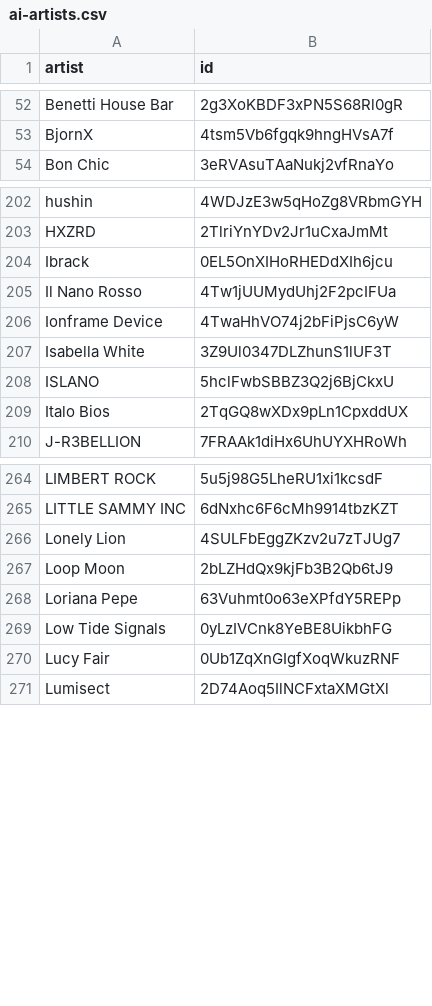
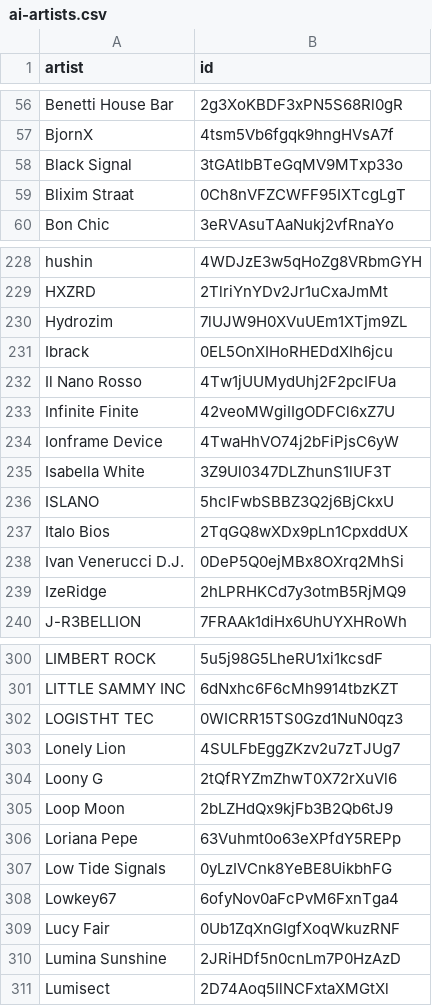
Before and after one commit to gounetmusic/loved-music-ai-artists, a CSV file: ai-artists.csv, drawn as a sheet; only a part is shown, gaps mark what is left out; the diff covers the shown part only; the diff names each change by its address in the sheet, - before the commit and + after, or states it on an @@ line.

```diff
--- a/ai-artists.csv
+++ b/ai-artists.csv
+row 58: Black Signal | 3tGAtlbBTeGqMV9MTxp33o
+row 59: Blixim Straat | 0Ch8nVFZCWFF95IXTcgLgT
+row 230: Hydrozim | 7lUJW9H0XVuUEm1XTjm9ZL
+row 233: Infinite Finite | 42veoMWgiIIgODFCl6xZ7U
+row 238: Ivan Venerucci D.J. | 0DeP5Q0ejMBx8OXrq2MhSi
+row 239: IzeRidge | 2hLPRHKCd7y3otmB5RjMQ9
+row 302: LOGISTHT TEC | 0WICRR15TS0Gzd1NuN0qz3
+row 304: Loony G | 2tQfRYZmZhwT0X72rXuVl6
+row 308: Lowkey67 | 6ofyNov0aFcPvM6FxnTga4
+row 310: Lumina Sunshine | 2JRiHDf5n0cnLm7P0HzAzD
```
Also changed, not shown: 62 added rows elsewhere in this file, 2 other files.
